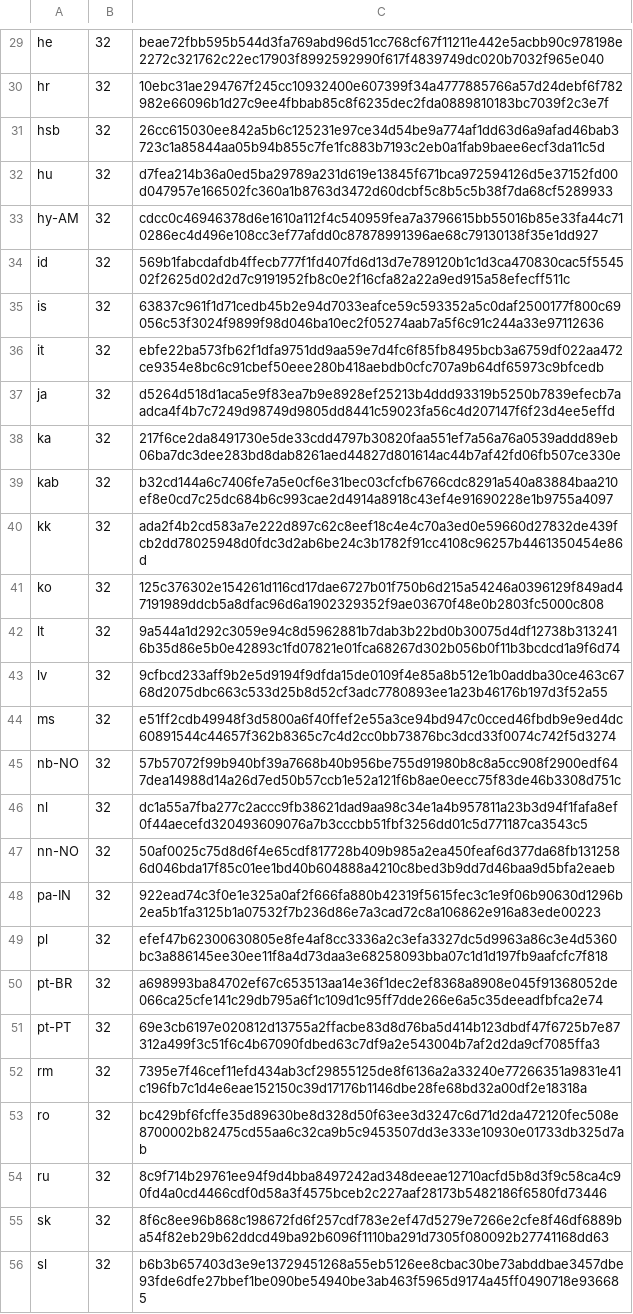
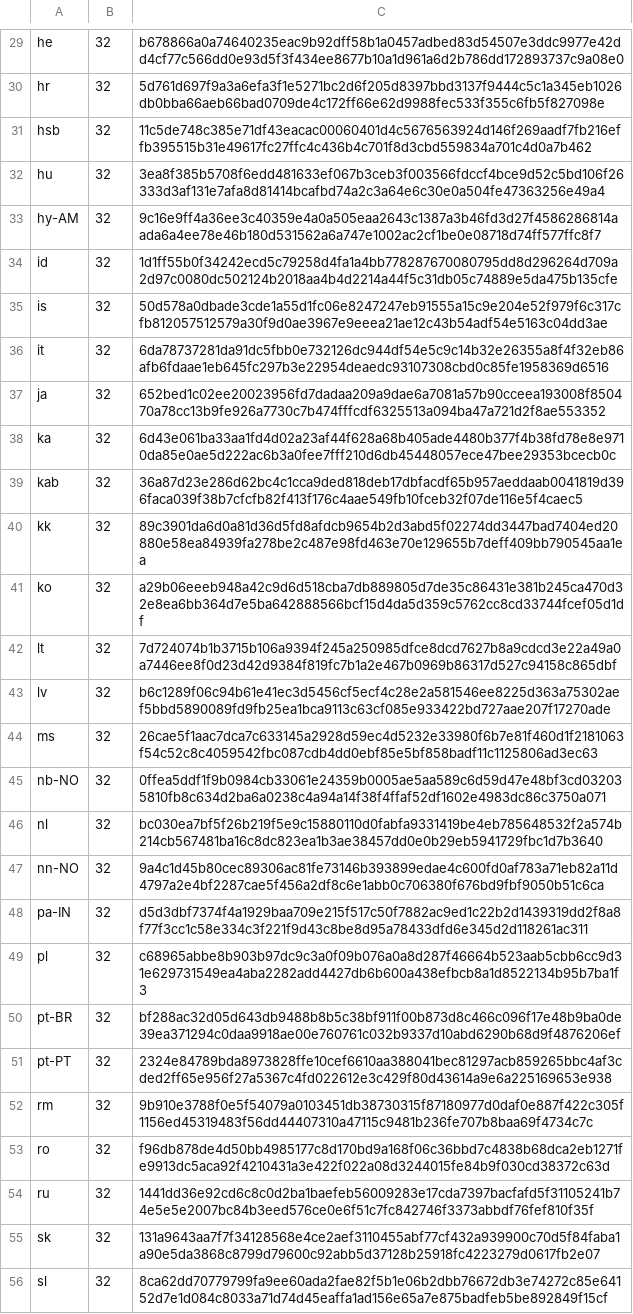
Before and after one commit to chocolatey-community/chocolatey-packages, a CSV file: automatic/thunderbird/tools/LanguageChecksums.csv, drawn as a sheet; only a part is shown, gaps mark what is left out; the diff covers the shown part only; the diff names each change by its address in the sheet, - before the commit and + after, or states it on an @@ line.

```diff
--- a/automatic/thunderbird/tools/LanguageChecksums.csv
+++ b/automatic/thunderbird/tools/LanguageChecksums.csv
-C29: beae72fbb595b544d3fa769abd96d51cc768cf67f11211e442e5acbb90c978198e2272c321762c22ec17903f8992592990f617f4839749dc020b7032f965e040
+C29: b678866a0a74640235eac9b92dff58b1a0457adbed83d54507e3ddc9977e42dd4cf77c566dd0e93d5f3f434ee8677b10a1d961a6d2b786dd172893737c9a08e0
-C30: 10ebc31ae294767f245cc10932400e607399f34a4777885766a57d24debf6f782982e66096b1d27c9ee4fbbab85c8f6235dec2fda0889810183bc7039f2c3e7f
+C30: 5d761d697f9a3a6efa3f1e5271bc2d6f205d8397bbd3137f9444c5c1a345eb1026db0bba66aeb66bad0709de4c172ff66e62d9988fec533f355c6fb5f827098e
-C31: 26cc615030ee842a5b6c125231e97ce34d54be9a774af1dd63d6a9afad46bab3723c1a85844aa05b94b855c7fe1fc883b7193c2eb0a1fab9baee6ecf3da11c5d
+C31: 11c5de748c385e71df43eacac00060401d4c5676563924d146f269aadf7fb216effb395515b31e49617fc27ffc4c436b4c701f8d3cbd559834a701c4d0a7b462
-C32: d7fea214b36a0ed5ba29789a231d619e13845f671bca972594126d5e37152fd00d047957e166502fc360a1b8763d3472d60dcbf5c8b5c5b38f7da68cf5289933
+C32: 3ea8f385b5708f6edd481633ef067b3ceb3f003566fdccf4bce9d52c5bd106f26333d3af131e7afa8d81414bcafbd74a2c3a64e6c30e0a504fe47363256e49a4
-C33: cdcc0c46946378d6e1610a112f4c540959fea7a3796615bb55016b85e33fa44c710286ec4d496e108cc3ef77afdd0c87878991396ae68c79130138f35e1dd927
+C33: 9c16e9ff4a36ee3c40359e4a0a505eaa2643c1387a3b46fd3d27f4586286814aada6a4ee78e46b180d531562a6a747e1002ac2cf1be0e08718d74ff577ffc8f7
-C34: 569b1fabcdafdb4ffecb777f1fd407fd6d13d7e789120b1c1d3ca470830cac5f554502f2625d02d2d7c9191952fb8c0e2f16cfa82a22a9ed915a58efecff511c
+C34: 1d1ff55b0f34242ecd5c79258d4fa1a4bb778287670080795dd8d296264d709a2d97c0080dc502124b2018aa4b4d2214a44f5c31db05c74889e5da475b135cfe
-C35: 63837c961f1d71cedb45b2e94d7033eafce59c593352a5c0daf2500177f800c69056c53f3024f9899f98d046ba10ec2f05274aab7a5f6c91c244a33e97112636
+C35: 50d578a0dbade3cde1a55d1fc06e8247247eb91555a15c9e204e52f979f6c317cfb812057512579a30f9d0ae3967e9eeea21ae12c43b54adf54e5163c04dd3ae
-C36: ebfe22ba573fb62f1dfa9751dd9aa59e7d4fc6f85fb8495bcb3a6759df022aa472ce9354e8bc6c91cbef50eee280b418aebdb0cfc707a9b64df65973c9bfcedb
+C36: 6da78737281da91dc5fbb0e732126dc944df54e5c9c14b32e26355a8f4f32eb86afb6fdaae1eb645fc297b3e22954deaedc93107308cbd0c85fe1958369d6516
-C37: d5264d518d1aca5e9f83ea7b9e8928ef25213b4ddd93319b5250b7839efecb7aadca4f4b7c7249d98749d9805dd8441c59023fa56c4d207147f6f23d4ee5effd
+C37: 652bed1c02ee20023956fd7dadaa209a9dae6a7081a57b90cceea193008f850470a78cc13b9fe926a7730c7b474fffcdf6325513a094ba47a721d2f8ae553352
-C38: 217f6ce2da8491730e5de33cdd4797b30820faa551ef7a56a76a0539addd89eb06ba7dc3dee283bd8dab8261aed44827d801614ac44b7af42fd06fb507ce330e
+C38: 6d43e061ba33aa1fd4d02a23af44f628a68b405ade4480b377f4b38fd78e8e9710da85e0ae5d222ac6b3a0fee7fff210d6db45448057ece47bee29353bcecb0c
-C39: b32cd144a6c7406fe7a5e0cf6e31bec03cfcfb6766cdc8291a540a83884baa210ef8e0cd7c25dc684b6c993cae2d4914a8918c43ef4e91690228e1b9755a4097
+C39: 36a87d23e286d62bc4c1cca9ded818deb17dbfacdf65b957aeddaab0041819d396faca039f38b7cfcfb82f413f176c4aae549fb10fceb32f07de116e5f4caec5
-C40: ada2f4b2cd583a7e222d897c62c8eef18c4e4c70a3ed0e59660d27832de439fcb2dd78025948d0fdc3d2ab6be24c3b1782f91cc4108c96257b4461350454e86d
+C40: 89c3901da6d0a81d36d5fd8afdcb9654b2d3abd5f02274dd3447bad7404ed20880e58ea84939fa278be2c487e98fd463e70e129655b7deff409bb790545aa1ea
-C41: 125c376302e154261d116cd17dae6727b01f750b6d215a54246a0396129f849ad47191989ddcb5a8dfac96d6a1902329352f9ae03670f48e0b2803fc5000c808
+C41: a29b06eeeb948a42c9d6d518cba7db889805d7de35c86431e381b245ca470d32e8ea6bb364d7e5ba642888566bcf15d4da5d359c5762cc8cd33744fcef05d1df
-C42: 9a544a1d292c3059e94c8d5962881b7dab3b22bd0b30075d4df12738b3132416b35d86e5b0e42893c1fd07821e01fca68267d302b056b0f11b3bcdcd1a9f6d74
+C42: 7d724074b1b3715b106a9394f245a250985dfce8dcd7627b8a9cdcd3e22a49a0a7446ee8f0d23d42d9384f819fc7b1a2e467b0969b86317d527c94158c865dbf
-C43: 9cfbcd233aff9b2e5d9194f9dfda15de0109f4e85a8b512e1b0addba30ce463c6768d2075dbc663c533d25b8d52cf3adc7780893ee1a23b46176b197d3f52a55
+C43: b6c1289f06c94b61e41ec3d5456cf5ecf4c28e2a581546ee8225d363a75302aef5bbd5890089fd9fb25ea1bca9113c63cf085e933422bd727aae207f17270ade
-C44: e51ff2cdb49948f3d5800a6f40ffef2e55a3ce94bd947c0cced46fbdb9e9ed4dc60891544c44657f362b8365c7c4d2cc0bb73876bc3dcd33f0074c742f5d3274
+C44: 26cae5f1aac7dca7c633145a2928d59ec4d5232e33980f6b7e81f460d1f2181063f54c52c8c4059542fbc087cdb4dd0ebf85e5bf858badf11c1125806ad3ec63
-C45: 57b57072f99b940bf39a7668b40b956be755d91980b8c8a5cc908f2900edf647dea14988d14a26d7ed50b57ccb1e52a121f6b8ae0eecc75f83de46b3308d751c
+C45: 0ffea5ddf1f9b0984cb33061e24359b0005ae5aa589c6d59d47e48bf3cd032035810fb8c634d2ba6a0238c4a94a14f38f4ffaf52df1602e4983dc86c3750a071
-C46: dc1a55a7fba277c2accc9fb38621dad9aa98c34e1a4b957811a23b3d94f1fafa8ef0f44aecefd320493609076a7b3cccbb51fbf3256dd01c5d771187ca3543c5
+C46: bc030ea7bf5f26b219f5e9c15880110d0fabfa9331419be4eb785648532f2a574b214cb567481ba16c8dc823ea1b3ae38457dd0e0b29eb5941729fbc1d7b3640
-C47: 50af0025c75d8d6f4e65cdf817728b409b985a2ea450feaf6d377da68fb1312586d046bda17f85c01ee1bd40b604888a4210c8bed3b9dd7d46baa9d5bfa2eaeb
+C47: 9a4c1d45b80cec89306ac81fe73146b393899edae4c600fd0af783a71eb82a11d4797a2e4bf2287cae5f456a2df8c6e1abb0c706380f676bd9fbf9050b51c6ca
-C48: 922ead74c3f0e1e325a0af2f666fa880b42319f5615fec3c1e9f06b90630d1296b2ea5b1fa3125b1a07532f7b236d86e7a3cad72c8a106862e916a83ede00223
+C48: d5d3dbf7374f4a1929baa709e215f517c50f7882ac9ed1c22b2d1439319dd2f8a8f77f3cc1c58e334c3f221f9d43c8be8d95a78433dfd6e345d2d118261ac311
-C49: efef47b62300630805e8fe4af8cc3336a2c3efa3327dc5d9963a86c3e4d5360bc3a886145ee30ee11f8a4d73daa3e68258093bba07c1d1d197fb9aafcfc7f818
+C49: c68965abbe8b903b97dc9c3a0f09b076a0a8d287f46664b523aab5cbb6cc9d31e629731549ea4aba2282add4427db6b600a438efbcb8a1d8522134b95b7ba1f3
-C50: a698993ba84702ef67c653513aa14e36f1dec2ef8368a8908e045f91368052de066ca25cfe141c29db795a6f1c109d1c95ff7dde266e6a5c35deeadfbfca2e74
+C50: bf288ac32d05d643db9488b8b5c38bf911f00b873d8c466c096f17e48b9ba0de39ea371294c0daa9918ae00e760761c032b9337d10abd6290b68d9f4876206ef
-C51: 69e3cb6197e020812d13755a2ffacbe83d8d76ba5d414b123dbdf47f6725b7e87312a499f3c51f6c4b67090fdbed63c7df9a2e543004b7af2d2da9cf7085ffa3
+C51: 2324e84789bda8973828ffe10cef6610aa388041bec81297acb859265bbc4af3cded2ff65e956f27a5367c4fd022612e3c429f80d43614a9e6a225169653e938
-C52: 7395e7f46cef11efd434ab3cf29855125de8f6136a2a33240e77266351a9831e41c196fb7c1d4e6eae152150c39d17176b1146dbe28fe68bd32a00df2e18318a
+C52: 9b910e3788f0e5f54079a0103451db38730315f87180977d0daf0e887f422c305f1156ed45319483f56dd44407310a47115c9481b236fe707b8baa69f4734c7c
-C53: bc429bf6fcffe35d89630be8d328d50f63ee3d3247c6d71d2da472120fec508e8700002b82475cd55aa6c32ca9b5c9453507dd3e333e10930e01733db325d7ab
+C53: f96db878de4d50bb4985177c8d170bd9a168f06c36bbd7c4838b68dca2eb1271fe9913dc5aca92f4210431a3e422f022a08d3244015fe84b9f030cd38372c63d
-C54: 8c9f714b29761ee94f9d4bba8497242ad348deeae12710acfd5b8d3f9c58ca4c90fd4a0cd4466cdf0d58a3f4575bceb2c227aaf28173b5482186f6580fd73446
+C54: 1441dd36e92cd6c8c0d2ba1baefeb56009283e17cda7397bacfafd5f31105241b74e5e5e2007bc84b3eed576ce0e6f51c7fc842746f3373abbdf76fef810f35f
-C55: 8f6c8ee96b868c198672fd6f257cdf783e2ef47d5279e7266e2cfe8f46df6889ba54f82eb29b62ddcd49ba92b6096f1110ba291d7305f080092b27741168dd63
+C55: 131a9643aa7f7f34128568e4ce2aef3110455abf77cf432a939900c70d5f84faba1a90e5da3868c8799d79600c92abb5d37128b25918fc4223279d0617fb2e07
-C56: b6b3b657403d3e9e13729451268a55eb5126ee8cbac30be73abddbae3457dbe93fde6dfe27bbef1be090be54940be3ab463f5965d9174a45ff0490718e936685
+C56: 8ca62dd70779799fa9ee60ada2fae82f5b1e06b2dbb76672db3e74272c85e64152d7e1d084c8033a71d74d45eaffa1ad156e65a7e875badfeb5be892849f15cf
```
Also changed, not shown: 104 edited cells elsewhere in this file, automatic/firefox/tools/LanguageChecksums.csv, 13 other files.
